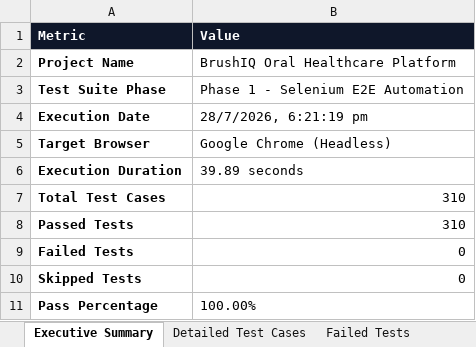
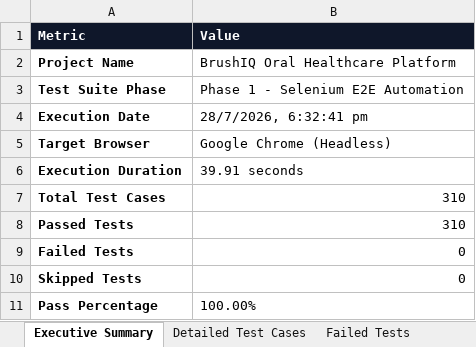
Before and after one commit to gunal132006/BrushIQ, an Excel workbook: selenium-tests/reports/selenium-summary.xlsx, sheet Executive Summary, drawn as a sheet; values as stored, in another font and other column widths than the file's, no borders; the diff names each change by its address in the sheet, - before the commit and + after, or states it on an @@ line.

```diff
--- a/selenium-tests/reports/selenium-summary.xlsx (sheet Executive Summary)
+++ b/selenium-tests/reports/selenium-summary.xlsx (sheet Executive Summary)
-B4 (Value): 28/7/2026, 6:21:19 pm
+B4 (Value): 28/7/2026, 6:32:41 pm
-B6 (Value): 39.89 seconds
+B6 (Value): 39.91 seconds
```
Also changed, not shown: sheet Execution Logs, sheet Failed Tests, selenium-tests/test-cases/selenium-test-cases.xlsx, 6 other files.
